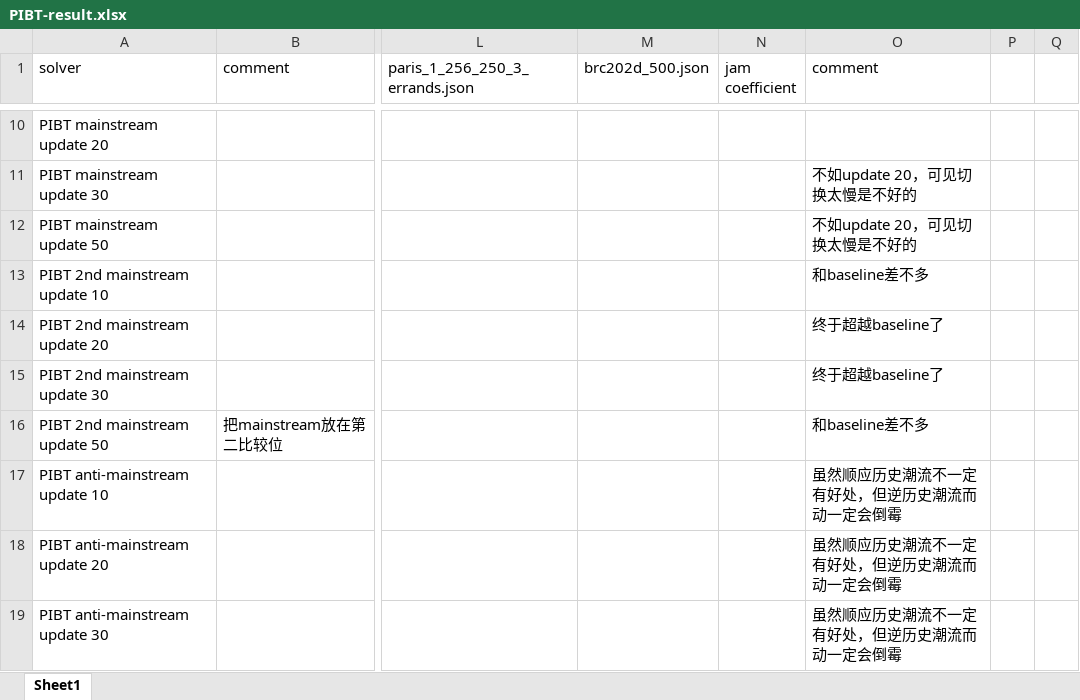
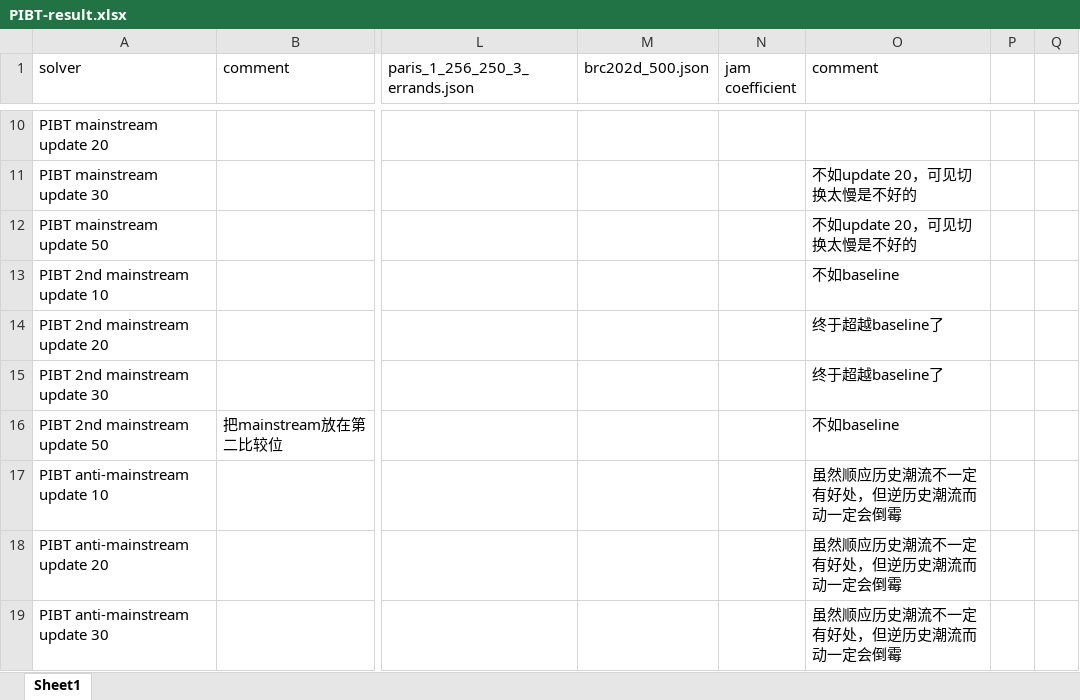
Before and after one commit to ssfc/pibt2, an Excel workbook: doc/PIBT-result.xlsx, sheet Sheet1, drawn as a sheet; only a part is shown, gaps mark what is left out; values as stored, in another font and other column widths than the file's, no borders; the diff names each change by its address in the sheet, - before the commit and + after, or states it on an @@ line.

Commit message:
Update PIBT-result.xlsx

```diff
--- a/doc/PIBT-result.xlsx (sheet Sheet1)
+++ b/doc/PIBT-result.xlsx (sheet Sheet1)
-O13 (comment): 和baseline差不多
+O13 (comment): 不如baseline
-O16 (comment): 和baseline差不多
+O16 (comment): 不如baseline
```
